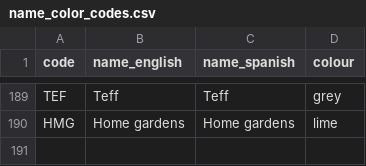
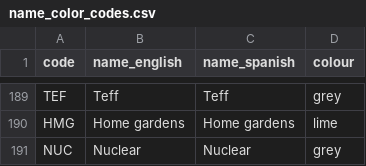
Before and after one commit to ClimateCompatibleGrowth/osemosys-cloud-visualization, a CSV file: name_color_codes.csv, drawn as a sheet; only a part is shown, gaps mark what is left out.

Commit message:
Added 'NUC' to name_color_codes.csv

```diff
--- a/name_color_codes.csv
+++ b/name_color_codes.csv
@@ -190 +190,2 @@ TEF,Teff,Teff,grey
 HMG,Home gardens,Home gardens,lime
+NUC,Nuclear,Nuclear,grey
```
